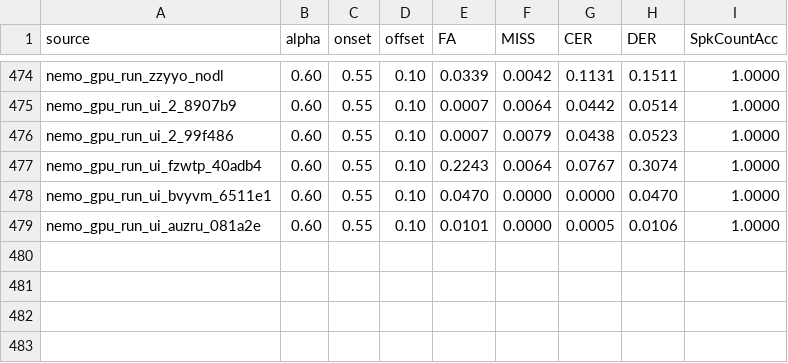
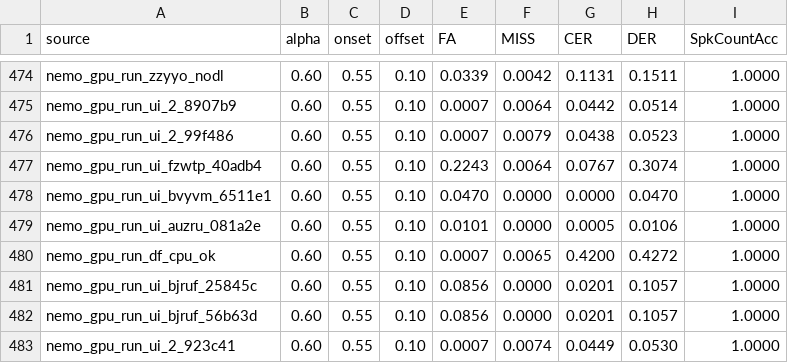
Before and after one commit to jth1097/Deep-learning-preproceng-pipelinssie-speaker-diarization-system, a CSV file: reports/der_metrics.csv, drawn as a sheet; only a part is shown, gaps mark what is left out; the diff names each change by its address in the sheet, - before the commit and + after, or states it on an @@ line.

```diff
--- a/reports/der_metrics.csv
+++ b/reports/der_metrics.csv
+row 480: nemo_gpu_run_df_cpu_ok | 0.60 | 0.55 | 0.10 | 0.0007 | 0.0065 | 0.4200 | 0.4272 | 1.0000
+row 481: nemo_gpu_run_ui_bjruf_25845c | 0.60 | 0.55 | 0.10 | 0.0856 | 0.0000 | 0.0201 | 0.1057 | 1.0000
+row 482: nemo_gpu_run_ui_bjruf_56b63d | 0.60 | 0.55 | 0.10 | 0.0856 | 0.0000 | 0.0201 | 0.1057 | 1.0000
+row 483: nemo_gpu_run_ui_2_923c41 | 0.60 | 0.55 | 0.10 | 0.0007 | 0.0074 | 0.0449 | 0.0530 | 1.0000
```
Also changed, not shown: reports/label_summary.csv, 9 other files.
